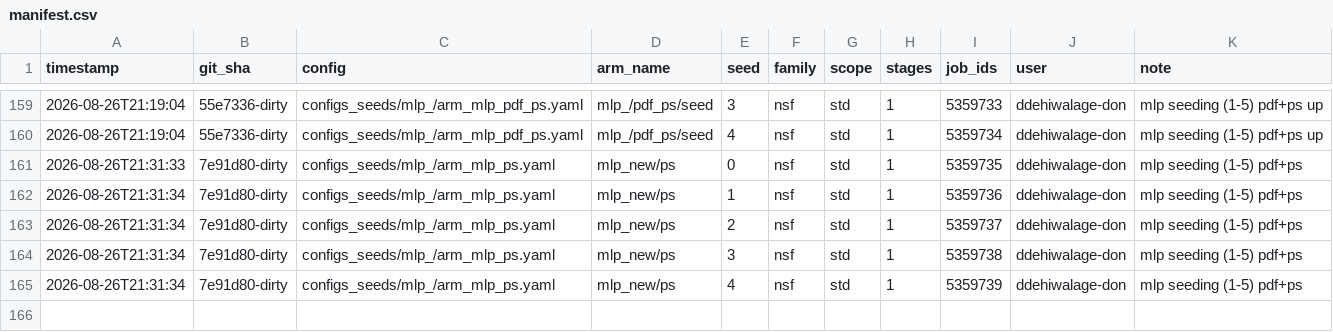
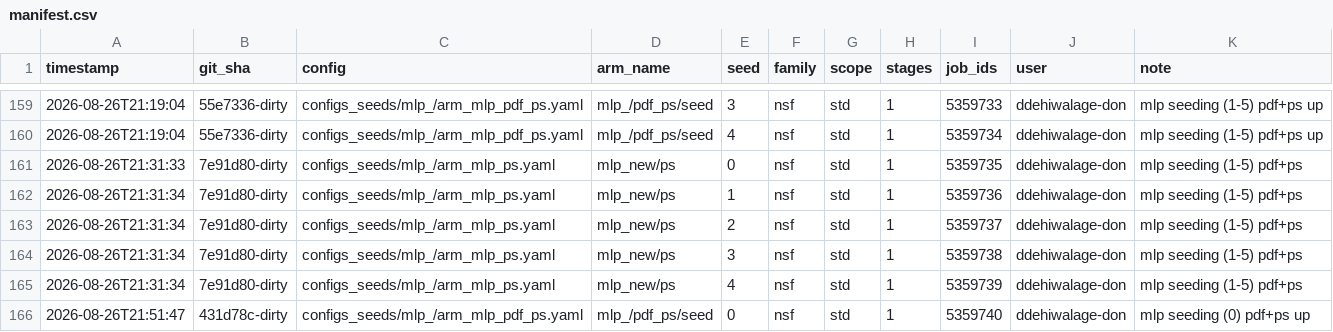
Before and after one commit to Dilru1/21cm-sbi-vmim, a CSV file: experiments/manifest.csv, drawn as a sheet; only a part is shown, gaps mark what is left out.

Commit message:
Log sweep: mlp_/pdf_ps/seed nsf/std seeds [0] stages=1 @ 431d78c-dirty

```diff
--- a/experiments/manifest.csv
+++ b/experiments/manifest.csv
@@ -165 +165,2 @@ timestamp,git_sha,config,arm_name,seed,family,scope,stages,job_ids,user,note
 2026-08-26T21:31:34,7e91d80-dirty,configs_seeds/mlp_/arm_mlp_ps.yaml,mlp_new/ps,4,nsf,std,1,5359739,ddehiwalage-don,mlp seeding (1-5) pdf+ps
+2026-08-26T21:51:47,431d78c-dirty,configs_seeds/mlp_/arm_mlp_pdf_ps.yaml,mlp_/pdf_ps/seed,0,nsf,std,1,5359740,ddehiwalage-don,mlp seeding (0) pdf+ps up
```
